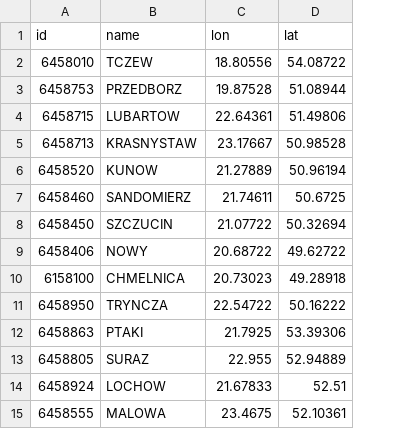
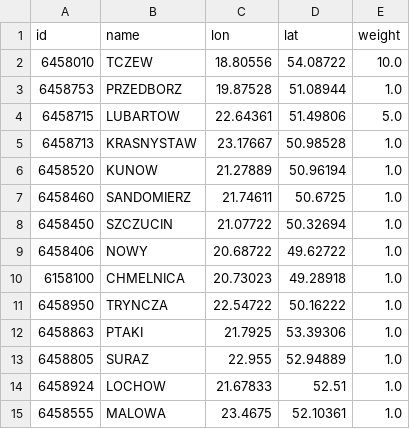
Before and after one commit to DHI/datatalks, a CSV file: talk_28_modelskill/examples/hydrology/stations.csv, drawn as a sheet; the diff names each change by its address in the sheet, - before the commit and + after, or states it on an @@ line.

Commit message:
Weighted score

```diff
--- a/talk_28_modelskill/examples/hydrology/stations.csv
+++ b/talk_28_modelskill/examples/hydrology/stations.csv
+column E (weight), rows 2-15: 10.0 | 1.0 | 5.0 | 1.0 | 1.0 | 1.0 | 1.0 | 1.0 | 1.0 | 1.0 | 1.0 | 1.0 | 1.0 | 1.0
```
Also changed, not shown: 2 other files.
